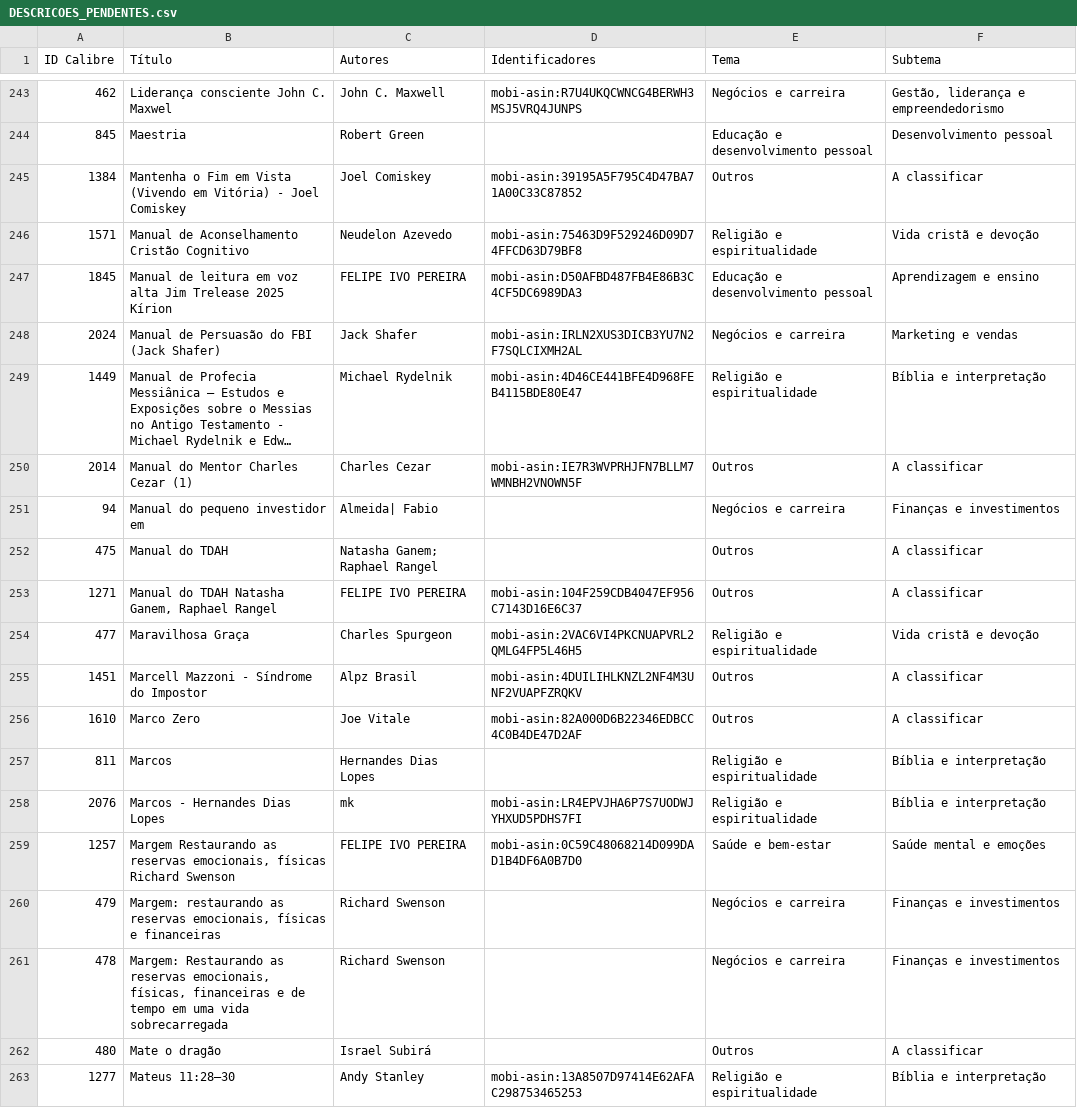
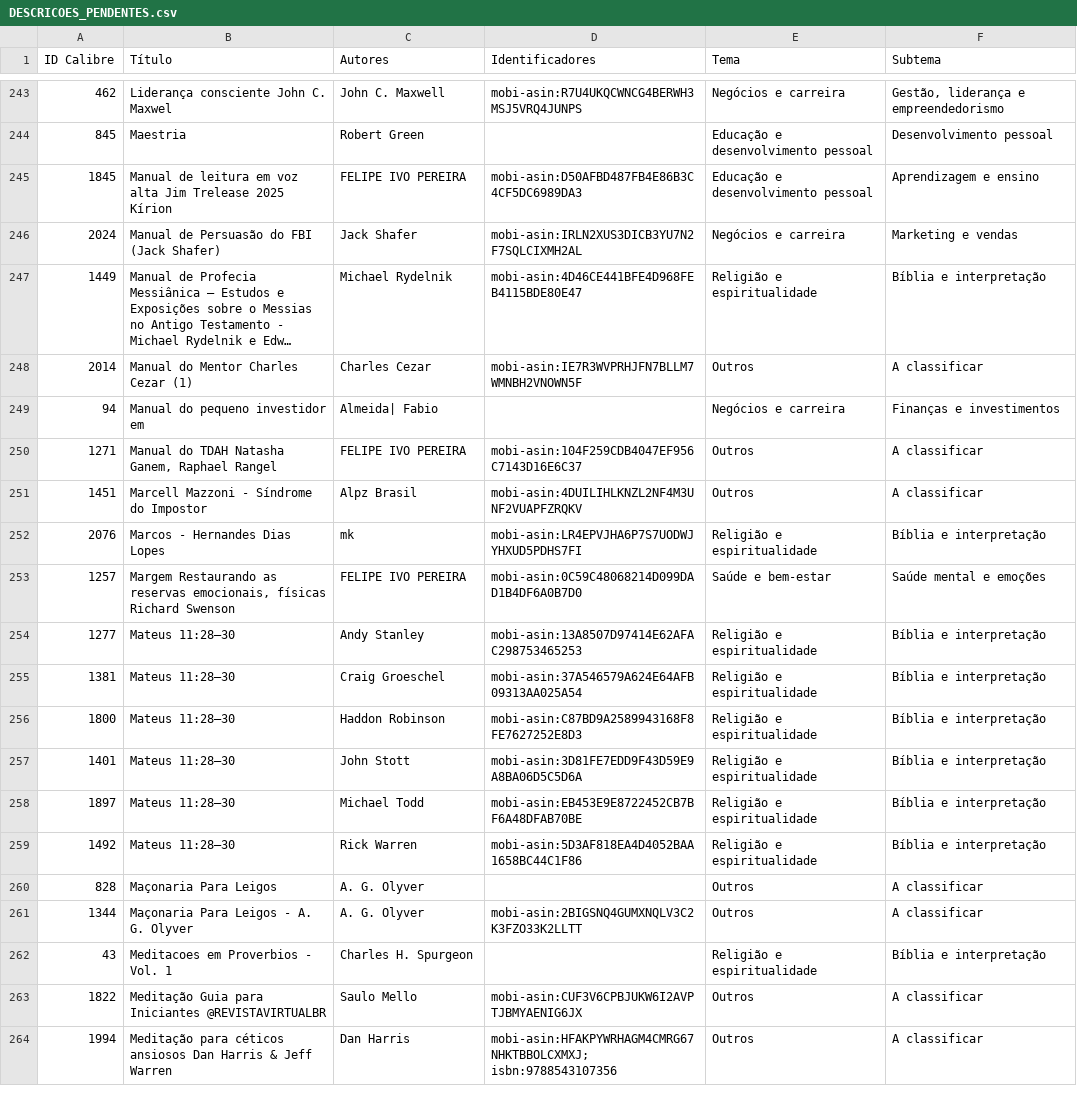
Before and after one commit to devfilipeivopereira/ebooks_epub, a CSV file: DESCRICOES_PENDENTES.csv, drawn as a sheet; only a part is shown, gaps mark what is left out; the shorter side is filled out with more unchanged rows; long unchanged cells end in …; the diff covers the shown part only.

```diff
--- a/DESCRICOES_PENDENTES.csv
+++ b/DESCRICOES_PENDENTES.csv
@@ -244,4 +244,2 @@
 845,Maestria,Robert Green,,Educação e desenvolvimento pessoal,Desenvolvimento pessoal
-1384,Mantenha o Fim em Vista (Vivendo em Vitória) - Joel Comiskey,Joel Comiskey,mobi-asin:39195A5F795C4D47BA71A00C33C87852,Outros,A classificar
-1571,Manual de Aconselhamento Cristão Cognitivo,Neudelon Azevedo,mobi-asin:75463D9F529246D09D74FFCD63D79BF8,Religião e espiritualidade,Vida cristã e devoção
 1845,Manual de leitura em voz alta Jim Trelease 2025 Kírion,FELIPE IVO PEREIRA,mobi-asin:D50AFBD487FB4E86B3C4CF5DC6989DA3,Educação e desenvolvimento pessoal,Aprendizagem e ensino
@@ -251,13 +249,6 @@
 94,Manual do pequeno investidor em,Almeida| Fabio,,Negócios e carreira,Finanças e investimentos
-475,Manual do TDAH,Natasha Ganem; Raphael Rangel,,Outros,A classificar
 1271,"Manual do TDAH Natasha Ganem, Raphael Rangel",FELIPE IVO PEREIRA,mobi-asin:104F259CDB4047EF956C7143D16E6C37,Outros,A classificar
-477,Maravilhosa Graça,Charles Spurgeon,mobi-asin:2VAC6VI4PKCNUAPVRL2QMLG4FP5L46H5,Religião e espiritualidade,Vida cristã e devoção
 1451,Marcell Mazzoni - Síndrome do Impostor,Alpz Brasil,mobi-asin:4DUILIHLKNZL2NF4M3UNF2VUAPFZRQKV,Outros,A classificar
-1610,Marco Zero,Joe Vitale,mobi-asin:82A000D6B22346EDBCC4C0B4DE47D2AF,Outros,A classificar
-811,Marcos,Hernandes Dias Lopes,,Religião e espiritualidade,Bíblia e interpretação
 2076,Marcos - Hernandes Dias Lopes,mk,mobi-asin:LR4EPVJHA6P7S7UODWJYHXUD5PDHS7FI,Religião e espiritualidade,Bíblia e interpretação
 1257,"Margem Restaurando as reservas emocionais, físicas Richard Swenson",FELIPE IVO PEREIRA,mobi-asin:0C59C48068214D099DAD1B4DF6A0B7D0,Saúde e bem-estar,Saúde mental e emoções
-479,"Margem: restaurando as reservas emocionais, físicas e financeiras",Richard Swenson,,Negócios e carreira,Finanças e investimentos
-478,"Margem: Restaurando as reservas emocionais, físicas, financeiras e de tempo em uma vida sobrecarregada",Richard Swenson,,Negócios e carreira,Finanças e investimentos
-480,Mate o dragão,Israel Subirá,,Outros,A classificar
 1277,Mateus 11:28–30,Andy Stanley,mobi-asin:13A8507D97414E62AFAC298753465253,Religião e espiritualidade,Bíblia e interpretação
```
Also changed, not shown: 12 removed rows elsewhere in this file, 7 other files.
